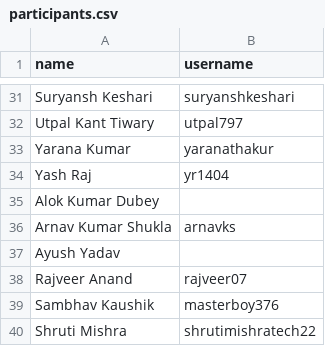
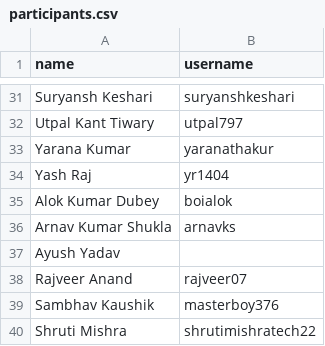
Before and after one commit to devs2gather/marathon, a CSV file: leaderboard/participants.csv, drawn as a sheet; only a part is shown, gaps mark what is left out.

```diff
--- a/leaderboard/participants.csv
+++ b/leaderboard/participants.csv
@@ -34,3 +34,3 @@ Yarana Kumar,yaranathakur
 Yash Raj,yr1404
-Alok Kumar Dubey,
+Alok Kumar Dubey,boialok
 Arnav Kumar Shukla,arnavks
```
Also changed, not shown: 3 other files.
